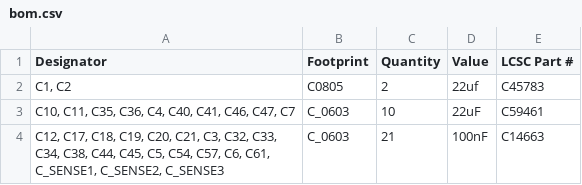
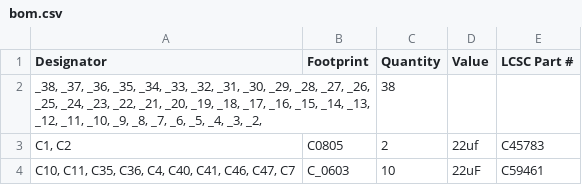
Before and after one commit to vacuumsens/pcb, a CSV file: TESTPCB/bom.csv, drawn as a sheet; only a part is shown; the shorter side is filled out with more unchanged rows; the diff names each change by its address in the sheet, - before the commit and + after, or states it on an @@ line.

```diff
--- a/TESTPCB/bom.csv
+++ b/TESTPCB/bom.csv
+row 2: _38, _37, _36, _35, _34, _33, _32, _31, _30, _29, _28, _27, _26, _25, _24, _23, _22, _21, _20, _19, _18, _17, _16, _15, _14, _13, _12, _11, _10, _9, _8, _7, _6, _5, _4, _3, _2, |  | 38
```
Also changed, not shown: TESTPCB/charging-circuit/production/bom.csv, TESTPCB/charging-circuit/production/designators.csv, 20 other files.
